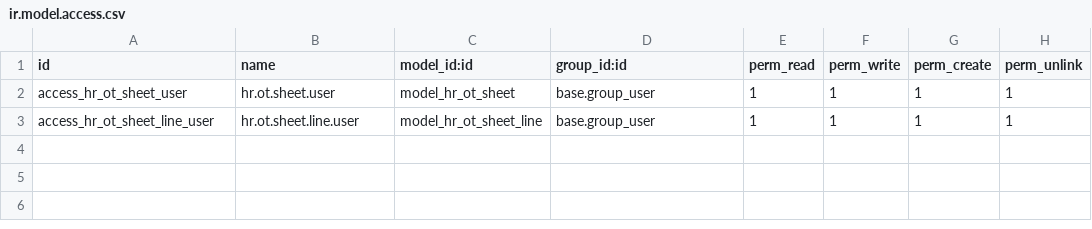
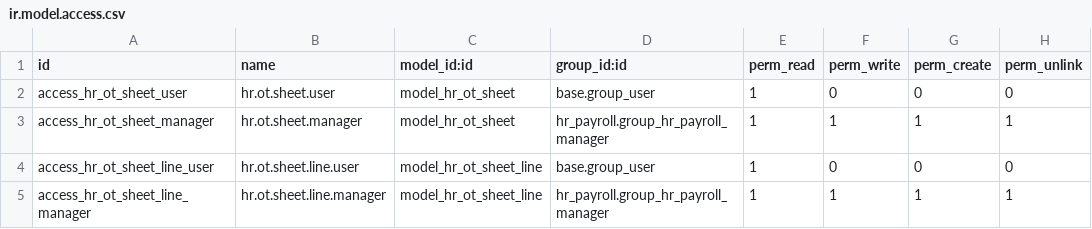
Before and after one commit to chandikaRT/hr_ot_sheet, a CSV file: security/ir.model.access.csv, drawn as a sheet.

```diff
--- a/security/ir.model.access.csv
+++ b/security/ir.model.access.csv
@@ -1,3 +1,5 @@
 id,name,model_id:id,group_id:id,perm_read,perm_write,perm_create,perm_unlink
-access_hr_ot_sheet_user,hr.ot.sheet.user,model_hr_ot_sheet,base.group_user,1,1,1,1
-access_hr_ot_sheet_line_user,hr.ot.sheet.line.user,model_hr_ot_sheet_line,base.group_user,1,1,1,1
+access_hr_ot_sheet_user,hr.ot.sheet.user,model_hr_ot_sheet,base.group_user,1,0,0,0
+access_hr_ot_sheet_manager,hr.ot.sheet.manager,model_hr_ot_sheet,hr_payroll.group_hr_payroll_manager,1,1,1,1
+access_hr_ot_sheet_line_user,hr.ot.sheet.line.user,model_hr_ot_sheet_line,base.group_user,1,0,0,0
+access_hr_ot_sheet_line_manager,hr.ot.sheet.line.manager,model_hr_ot_sheet_line,hr_payroll.group_hr_payroll_manager,1,1,1,1
```
Also changed, not shown: 8 other files.
